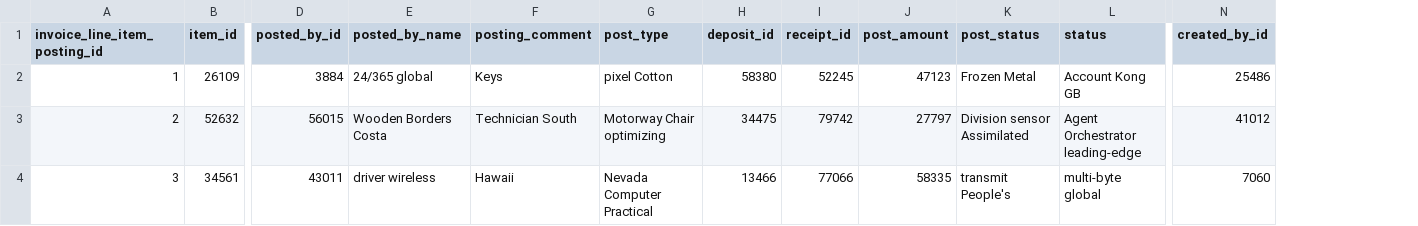
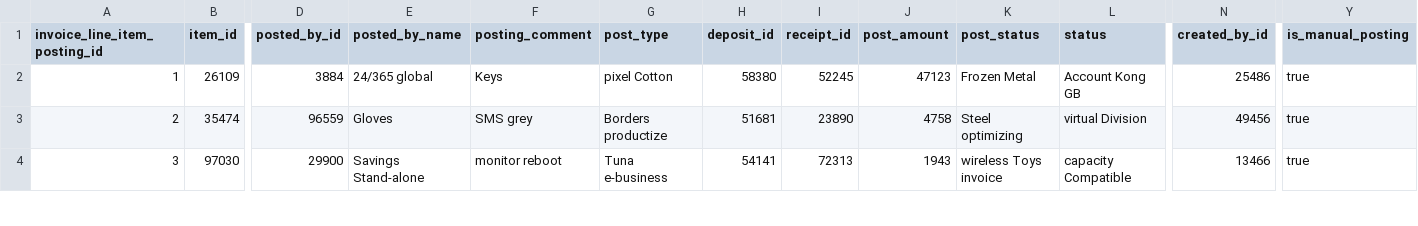
Before and after one commit to priyabratswain009/hallo, a CSV file: ms-claims/src/main/resources/config/liquibase/fake-data/t_invoice_posting_details.csv, drawn as a sheet; only a part is shown, gaps mark what is left out; the diff covers the shown part only; the diff names each change by its address in the sheet, - before the commit and + after, or states it on an @@ line.

Commit message:
update ms-claims

```diff
--- a/ms-claims/src/main/resources/config/liquibase/fake-data/t_invoice_posting_details.csv
+++ b/ms-claims/src/main/resources/config/liquibase/fake-data/t_invoice_posting_details.csv
+column Y (is_manual_posting), rows 2-4: all true
-B3 (item_id): 52632
+B3 (item_id): 35474
-D3 (posted_by_id): 56015
+D3 (posted_by_id): 96559
-E3 (posted_by_name): Wooden Borders Costa
+E3 (posted_by_name): Gloves
-F3 (posting_comment): Technician South
+F3 (posting_comment): SMS grey
-G3 (post_type): Motorway Chair optimizing
+G3 (post_type): Borders productize
-H3 (deposit_id): 34475
+H3 (deposit_id): 51681
-I3 (receipt_id): 79742
+I3 (receipt_id): 23890
-J3 (post_amount): 27797
+J3 (post_amount): 4758
-K3 (post_status): Division sensor Assimilated
+K3 (post_status): Steel optimizing
-L3 (status): Agent Orchestrator leading-edge
+L3 (status): virtual Division
-N3 (created_by_id): 41012
+N3 (created_by_id): 49456
-B4 (item_id): 34561
+B4 (item_id): 97030
-D4 (posted_by_id): 43011
+D4 (posted_by_id): 29900
-E4 (posted_by_name): driver wireless
+E4 (posted_by_name): Savings Stand-alone
-F4 (posting_comment): Hawaii
+F4 (posting_comment): monitor reboot
-G4 (post_type): Nevada Computer Practical
+G4 (post_type): Tuna e-business
-H4 (deposit_id): 13466
+H4 (deposit_id): 54141
-I4 (receipt_id): 77066
+I4 (receipt_id): 72313
-J4 (post_amount): 58335
+J4 (post_amount): 1943
-K4 (post_status): transmit People's
+K4 (post_status): wireless Toys invoice
-L4 (status): multi-byte global
+L4 (status): capacity Compatible
-N4 (created_by_id): 7060
+N4 (created_by_id): 13466
```
Also changed, not shown: 163 edited cells elsewhere in this file, 28 other files.
